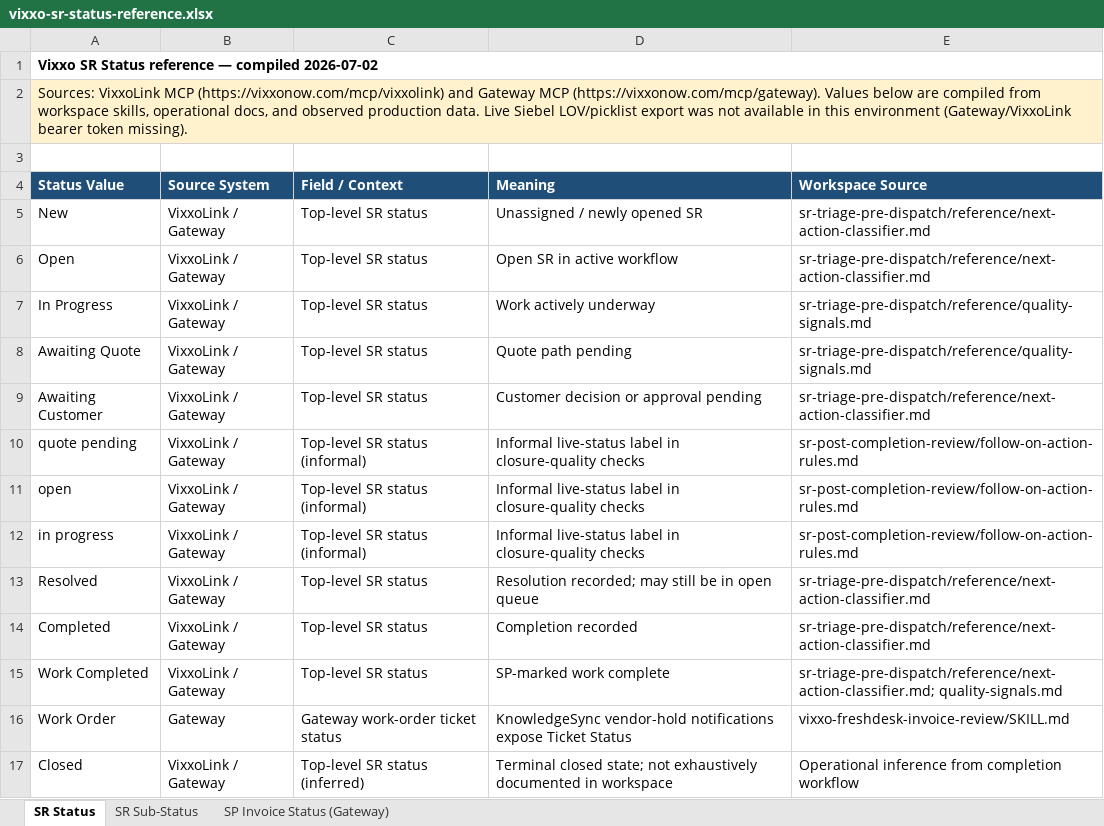
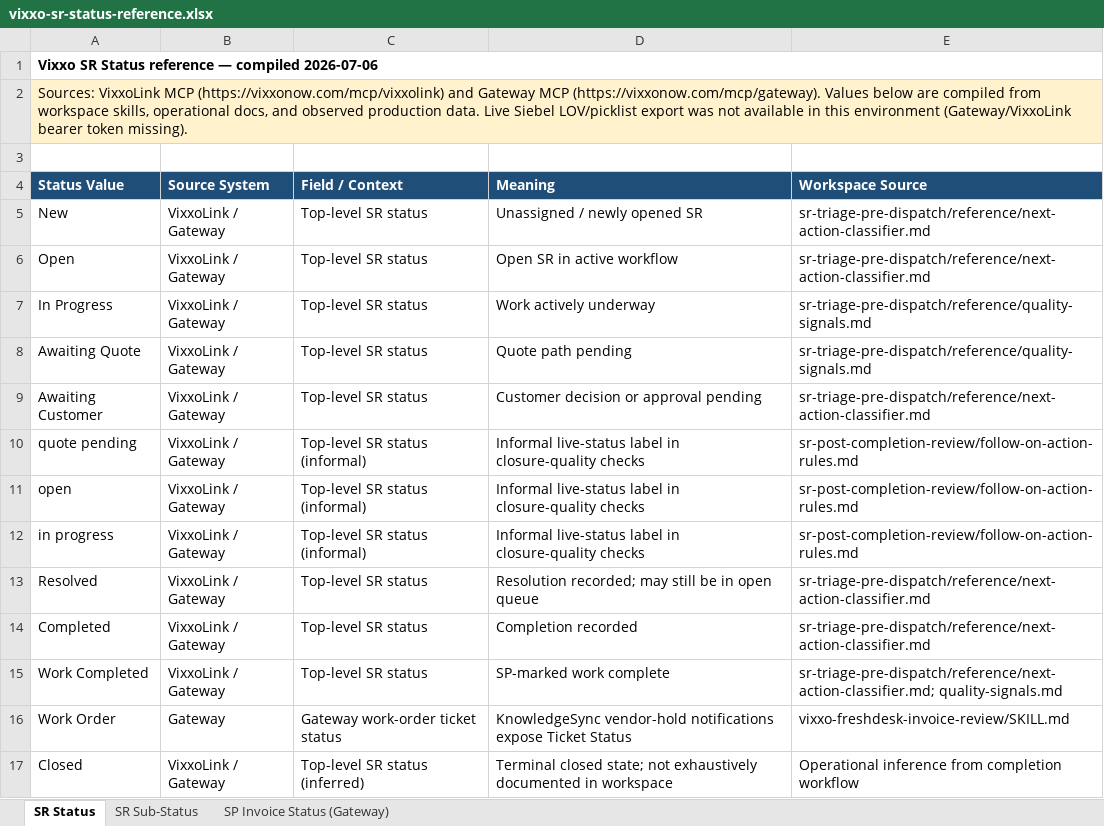
Before and after one commit to vixxo-copilot/Mothman, an Excel workbook: exports/vixxo-sr-status-reference.xlsx, sheet SR Status, drawn as a sheet; values as stored, in another font and other column widths than the file's, no borders; the diff names each change by its address in the sheet, - before the commit and + after, or states it on an @@ line.

```diff
--- a/exports/vixxo-sr-status-reference.xlsx (sheet SR Status)
+++ b/exports/vixxo-sr-status-reference.xlsx (sheet SR Status)
-A1 (Status Value): …— compiled 2026-07-02
+A1 (Status Value): …— compiled 2026-07-06
```
Also changed, not shown: sheet SP Invoice Status (Gateway), sheet SR Sub-Status, 1 other file.
